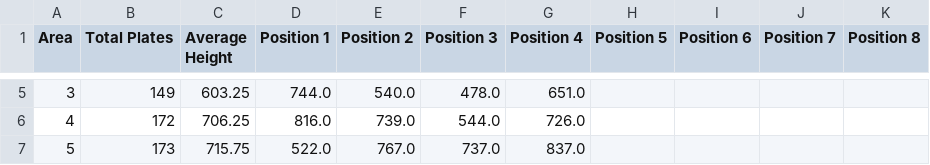
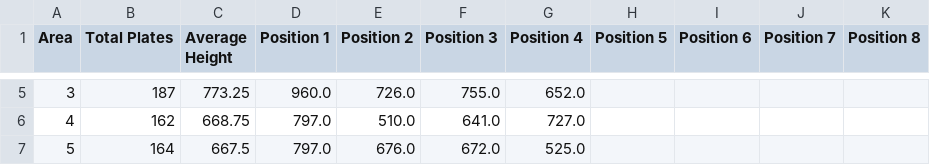
Before and after one commit to KeitAB1/StreamlitTest01, a CSV file: result/final_stack_distribution/steel_data06/final_stack_distribution_height/final_stack_distribution_height_sa.csv, drawn as a sheet; only a part is shown, gaps mark what is left out; the diff covers the shown part only.

```diff
--- a/result/final_stack_distribution/steel_data06/final_stack_distribution_height/final_stack_distribution_height_sa.csv
+++ b/result/final_stack_distribution/steel_data06/final_stack_distribution_height/final_stack_distribution_height_sa.csv
@@ -5,3 +5,3 @@ Area,Total Plates,Average Height,Position 1,Position 2,Position 3,Position 4,Pos
-3,149,603.25,744.0,540.0,478.0,651.0,,,,
-4,172,706.25,816.0,739.0,544.0,726.0,,,,
-5,173,715.75,522.0,767.0,737.0,837.0,,,,
+3,187,773.25,960.0,726.0,755.0,652.0,,,,
+4,162,668.75,797.0,510.0,641.0,727.0,,,,
+5,164,667.5,797.0,676.0,672.0,525.0,,,,
```
Also changed, not shown: 28 edited cells elsewhere in this file, result/comparison_performance/steel_data06/comparison_performance_sa.csv, result/comparison_performance/steel_data07/comparison_performance_sa.csv, 10 other files.
